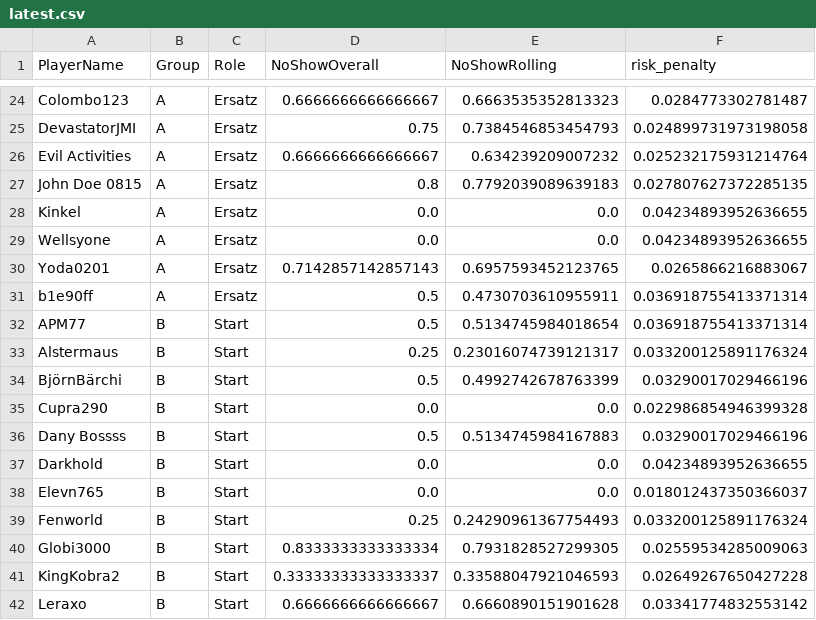
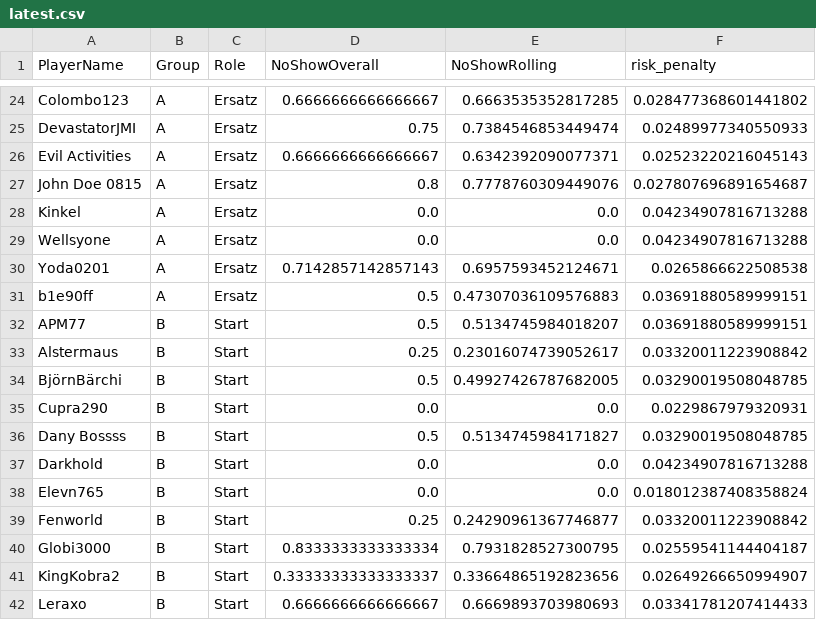
Before and after one commit to its-h4k1/desert-storm-roster-optimizer, a CSV file: out/latest.csv, drawn as a sheet; only a part is shown, gaps mark what is left out; the diff covers the shown part only; the diff names each change by its address in the sheet, - before the commit and + after, or states it on an @@ line.

```diff
--- a/out/latest.csv
+++ b/out/latest.csv
-E24 (NoShowRolling): 0.6663535352813323
+E24 (NoShowRolling): 0.6663535352817285
-F24 (risk_penalty): 0.0284773302781487
+F24 (risk_penalty): 0.028477368601441802
-E25 (NoShowRolling): 0.7384546853454793
+E25 (NoShowRolling): 0.7384546853449474
-F25 (risk_penalty): 0.024899731973198058
+F25 (risk_penalty): 0.02489977340550933
-E26 (NoShowRolling): 0.634239209007232
+E26 (NoShowRolling): 0.6342392090077371
-F26 (risk_penalty): 0.025232175931214764
+F26 (risk_penalty): 0.02523220216045143
-E27 (NoShowRolling): 0.7792039089639183
+E27 (NoShowRolling): 0.7778760309449076
-F27 (risk_penalty): 0.027807627372285135
+F27 (risk_penalty): 0.027807696891654687
-F28:F29 (risk_penalty): 0.04234893952636655
+F28:F29 (risk_penalty): 0.04234907816713288
-E30 (NoShowRolling): 0.6957593452123765
+E30 (NoShowRolling): 0.6957593452124671
-F30 (risk_penalty): 0.0265866216883067
+F30 (risk_penalty): 0.0265866622508538
-E31 (NoShowRolling): 0.4730703610955911
+E31 (NoShowRolling): 0.47307036109576883
-F31:F32 (risk_penalty): 0.036918755413371314
+F31:F32 (risk_penalty): 0.03691880589999151
-E32 (NoShowRolling): 0.5134745984018654
+E32 (NoShowRolling): 0.5134745984018207
-E33 (NoShowRolling): 0.23016074739121317
+E33 (NoShowRolling): 0.23016074739052617
-F33 (risk_penalty): 0.033200125891176324
+F33 (risk_penalty): 0.03320011223908842
-E34 (NoShowRolling): 0.4992742678763399
+E34 (NoShowRolling): 0.49927426787682005
-F34 (risk_penalty): 0.03290017029466196
+F34 (risk_penalty): 0.03290019508048785
-F35 (risk_penalty): 0.022986854946399328
+F35 (risk_penalty): 0.0229867979320931
-E36 (NoShowRolling): 0.5134745984167883
+E36 (NoShowRolling): 0.5134745984171827
-F36 (risk_penalty): 0.03290017029466196
+F36 (risk_penalty): 0.03290019508048785
-F37 (risk_penalty): 0.04234893952636655
+F37 (risk_penalty): 0.04234907816713288
-F38 (risk_penalty): 0.018012437350366037
+F38 (risk_penalty): 0.018012387408358824
-E39 (NoShowRolling): 0.24290961367754493
+E39 (NoShowRolling): 0.24290961367746877
-F39 (risk_penalty): 0.033200125891176324
+F39 (risk_penalty): 0.03320011223908842
-E40 (NoShowRolling): 0.7931828527299305
+E40 (NoShowRolling): 0.7931828527300795
-F40 (risk_penalty): 0.02559534285009063
+F40 (risk_penalty): 0.02559541144404187
-E41 (NoShowRolling): 0.33588047921046593
+E41 (NoShowRolling): 0.33664865192823656
-F41 (risk_penalty): 0.02649267650427228
+F41 (risk_penalty): 0.02649266650994907
-E42 (NoShowRolling): 0.6660890151901628
+E42 (NoShowRolling): 0.6669893703980693
-F42 (risk_penalty): 0.03341774832553142
+F42 (risk_penalty): 0.03341781207414433
```
Also changed, not shown: 59 edited cells elsewhere in this file, out/roster.csv, 2 other files.
